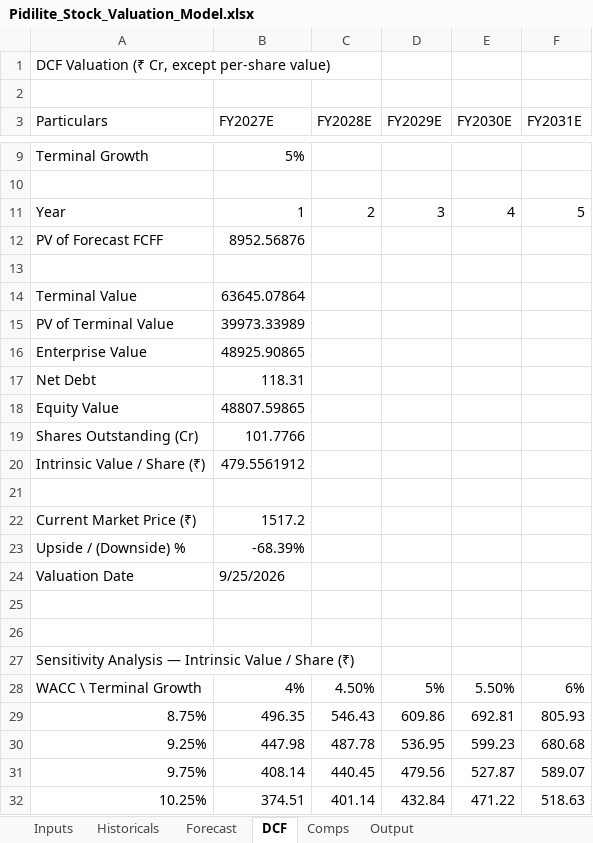
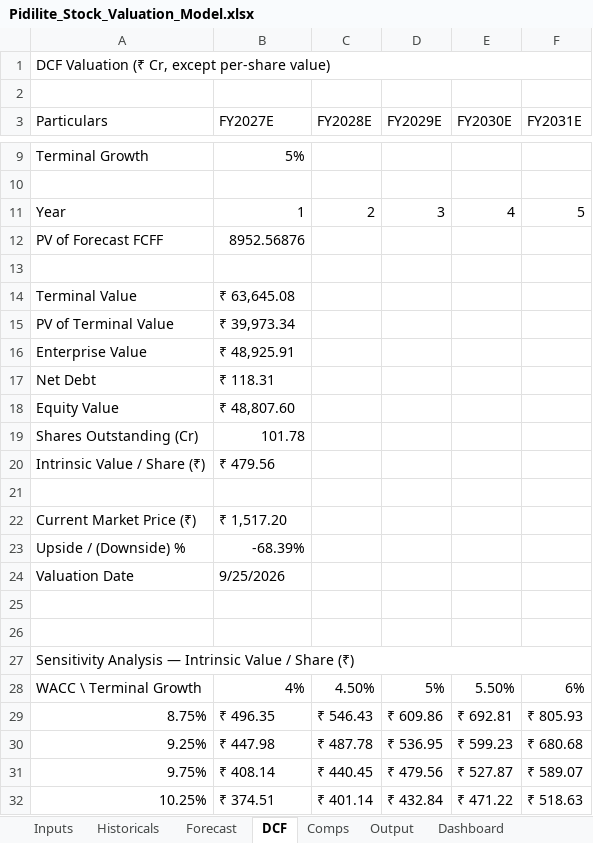
Before and after one commit to piyushkrg/stock-valuation-model, an Excel workbook: Pidilite_Stock_Valuation_Model.xlsx, sheet DCF, drawn as a sheet; only a part is shown, gaps mark what is left out; values as stored, in another font and other column widths than the file's, no cell formats; the diff covers the shown part only; the diff names each change by its address in the sheet, - before the commit and + after, or states it on an @@ line.

```diff
--- a/Pidilite_Stock_Valuation_Model.xlsx (sheet DCF)
+++ b/Pidilite_Stock_Valuation_Model.xlsx (sheet DCF)
+sheet tab: Dashboard
+A1:F1 merged
-B14 (FY2027E): 63645.07864
+B14 (FY2027E): ₹ 63,645.08
-B15 (FY2027E): 39973.33989
+B15 (FY2027E): ₹ 39,973.34
-B16 (FY2027E): 48925.90865
+B16 (FY2027E): ₹ 48,925.91
-B17 (FY2027E): 118.31
+B17 (FY2027E): ₹ 118.31
-B18 (FY2027E): 48807.59865
+B18 (FY2027E): ₹ 48,807.60
-B19 (FY2027E): 101.7766
+B19 (FY2027E): 101.78
-B20 (FY2027E): 479.5561912
+B20 (FY2027E): ₹ 479.56
-B22 (FY2027E): 1517.2
+B22 (FY2027E): ₹ 1,517.20
+A27:F27 merged
-B29 (FY2027E): 496.35
+B29 (FY2027E): ₹ 496.35
-C29 (FY2028E): 546.43
+C29 (FY2028E): ₹ 546.43
-D29 (FY2029E): 609.86
+D29 (FY2029E): ₹ 609.86
-E29 (FY2030E): 692.81
+E29 (FY2030E): ₹ 692.81
-F29 (FY2031E): 805.93
+F29 (FY2031E): ₹ 805.93
-B30 (FY2027E): 447.98
+B30 (FY2027E): ₹ 447.98
-C30 (FY2028E): 487.78
+C30 (FY2028E): ₹ 487.78
-D30 (FY2029E): 536.95
+D30 (FY2029E): ₹ 536.95
-E30 (FY2030E): 599.23
+E30 (FY2030E): ₹ 599.23
-F30 (FY2031E): 680.68
+F30 (FY2031E): ₹ 680.68
-B31 (FY2027E): 408.14
+B31 (FY2027E): ₹ 408.14
-C31 (FY2028E): 440.45
+C31 (FY2028E): ₹ 440.45
-D31 (FY2029E): 479.56
+D31 (FY2029E): ₹ 479.56
-E31 (FY2030E): 527.87
+E31 (FY2030E): ₹ 527.87
-F31 (FY2031E): 589.07
+F31 (FY2031E): ₹ 589.07
-B32 (FY2027E): 374.51
+B32 (FY2027E): ₹ 374.51
-C32 (FY2028E): 401.14
+C32 (FY2028E): ₹ 401.14
-D32 (FY2029E): 432.84
+D32 (FY2029E): ₹ 432.84
-E32 (FY2030E): 471.22
+E32 (FY2030E): ₹ 471.22
-F32 (FY2031E): 518.63
+F32 (FY2031E): ₹ 518.63
```
Also changed, not shown: 20 edited cells elsewhere in this sheet, sheet Forecast, sheet Output, sheet Inputs, sheet Comps, sheet Historicals, cell formats, charts or pictures.
